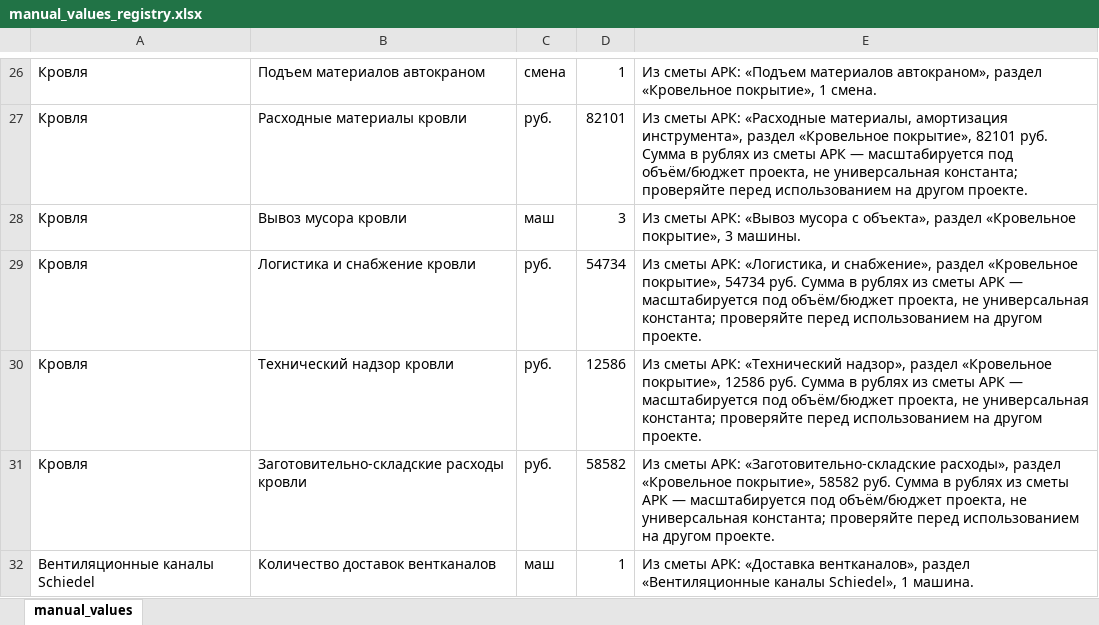
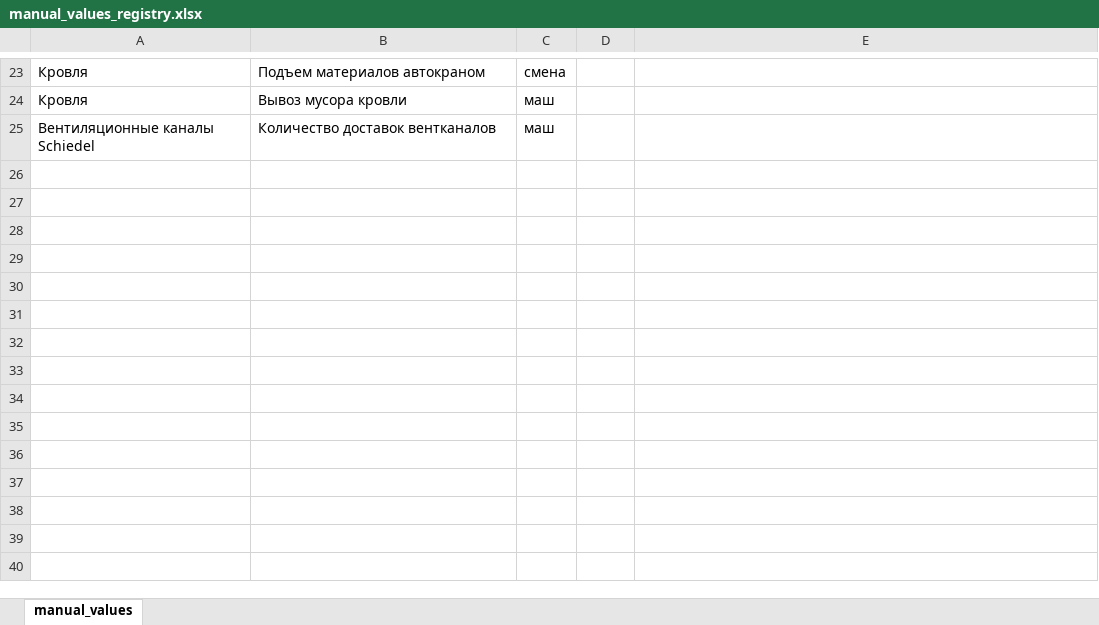
Before and after one commit to Tata-Tiana/ai-estimator-mvp, an Excel workbook: output/manual_values_registry.xlsx, sheet manual_values, drawn as a sheet; only a part is shown, gaps mark what is left out; values as stored, in another font and other column widths than the file's, no borders; removed rows and columns are numbered as before the commit, all else as after; the diff covers the shown part only; the diff names each change by its address in the sheet, - before the commit and + after, or states it on an @@ line.

Commit message:
Refine review workbook manual controls

```diff
--- a/output/manual_values_registry.xlsx (sheet manual_values)
+++ b/output/manual_values_registry.xlsx (sheet manual_values)
-D23: 1
+D23: (empty)
-E23: Из сметы АРК: «Подъем материалов автокраном», раздел «Кровельное покрытие», 1 смена.
+E23: (empty)
-row 27: Кровля | Расходные материалы кровли | руб. | 82101 | Из сметы АРК: «Расходные материалы, амортизация инструмента», раздел «Кровельное покрытие», 82101 руб. Сумма в рублях из сметы АРК — масштабируется под объём/бюджет проекта, не универсальная константа; проверяйте перед использованием на другом проекте.
-D24: 3
+D24: (empty)
-E24: Из сметы АРК: «Вывоз мусора с объекта», раздел «Кровельное покрытие», 3 машины.
+E24: (empty)
-row 29: Кровля | Логистика и снабжение кровли | руб. | 54734 | Из сметы АРК: «Логистика, и снабжение», раздел «Кровельное покрытие», 54734 руб. Сумма в рублях из сметы АРК — масштабируется под объём/бюджет проекта, не универсальная константа; проверяйте перед использованием на другом проекте.
-row 30: Кровля | Технический надзор кровли | руб. | 12586 | Из сметы АРК: «Технический надзор», раздел «Кровельное покрытие», 12586 руб. Сумма в рублях из сметы АРК — масштабируется под объём/бюджет проекта, не универсальная константа; проверяйте перед использованием на другом проекте.
-row 31: Кровля | Заготовительно-складские расходы кровли | руб. | 58582 | Из сметы АРК: «Заготовительно-складские расходы», раздел «Кровельное покрытие», 58582 руб. Сумма в рублях из сметы АРК — масштабируется под объём/бюджет проекта, не универсальная константа; проверяйте перед использованием на другом проекте.
-D25: 1
+D25: (empty)
-E25: Из сметы АРК: «Доставка вентканалов», раздел «Вентиляционные каналы Schiedel», 1 машина.
+E25: (empty)
```
Also changed, not shown: 3 removed rows and 29 edited cells elsewhere in this sheet, hidden cells, 3 other files.
